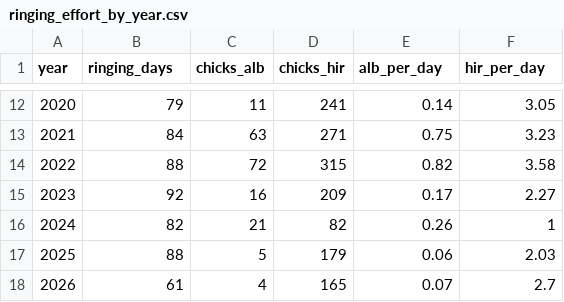
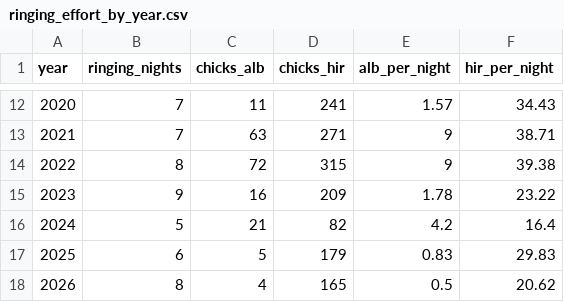
Before and after one commit to Inbal-Schekler/Terns-population-crush-paper, a CSV file: data_processed/ringing_effort_by_year.csv, drawn as a sheet; only a part is shown, gaps mark what is left out; the diff covers the shown part only.

Commit message:
Fix effort measure: use ringing NIGHTS (blank-Rec, midnight-crossing merged), not raw date counts
v1 counted any tern record (including the dominant Rec='R' status) as a day
of effort - 60-90+ days/season, clearly wrong. Checked against a real email
of Yosef's 2025 ringing dates (7 nights) - 'R' turns out to almost certainly
be passive resighting/colour-ring reads, not physical capture. Restricting
to blank-Rec (genuinely new capture, in hand) and merging consecutive
calendar dates (ringing happens at night, sessions cross midnight) gives
5-11 nights/season - the right order of magnitude, and reproduces Yosef's
~10-day cadence almost exactly for 2025.

This reverses the previous (wrong) conclusion: with the corrected effort
measure, Common Tern's per-night rate is MORE significant than the raw
count (p=0.019 Pearson / p=0.0044 Spearman), not an effort artifact after
all. Little Tern's per-night trend weakens to borderline under Pearson
(p=0.090) though Spearman still holds (p=0.030).

```diff
--- a/data_processed/ringing_effort_by_year.csv
+++ b/data_processed/ringing_effort_by_year.csv
@@ -1 +1 @@
-"year","ringing_days","chicks_alb","chicks_hir","alb_per_day","hir_per_day"
+"year","ringing_nights","chicks_alb","chicks_hir","alb_per_night","hir_per_night"
@@ -12,7 +12,7 @@
-2020,79,11,241,0.14,3.05
-2021,84,63,271,0.75,3.23
-2022,88,72,315,0.82,3.58
-2023,92,16,209,0.17,2.27
-2024,82,21,82,0.26,1
-2025,88,5,179,0.06,2.03
-2026,61,4,165,0.07,2.7
+2020,7,11,241,1.57,34.43
+2021,7,63,271,9,38.71
+2022,8,72,315,9,39.38
+2023,9,16,209,1.78,23.22
+2024,5,21,82,4.2,16.4
+2025,6,5,179,0.83,29.83
+2026,8,4,165,0.5,20.62
```
Also changed, not shown: 30 edited cells elsewhere in this file, 2 other files.
